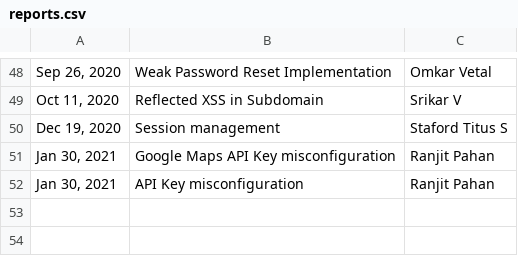
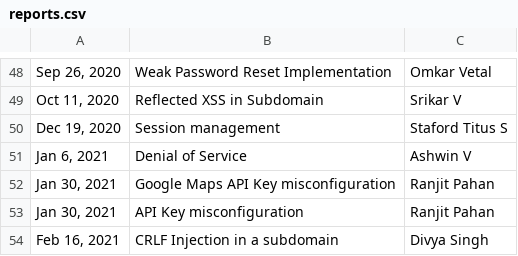
Before and after one commit to practo/secure-hof, a CSV file: _data/reports.csv, drawn as a sheet; only a part is shown, gaps mark what is left out; the diff names each change by its address in the sheet, - before the commit and + after, or states it on an @@ line.

Commit message:
Added recent security issues reported

```diff
--- a/_data/reports.csv
+++ b/_data/reports.csv
+row 51: Jan 6, 2021 | Denial of Service | Ashwin V
+row 54: Feb 16, 2021 | CRLF Injection in a subdomain | Divya Singh
```
